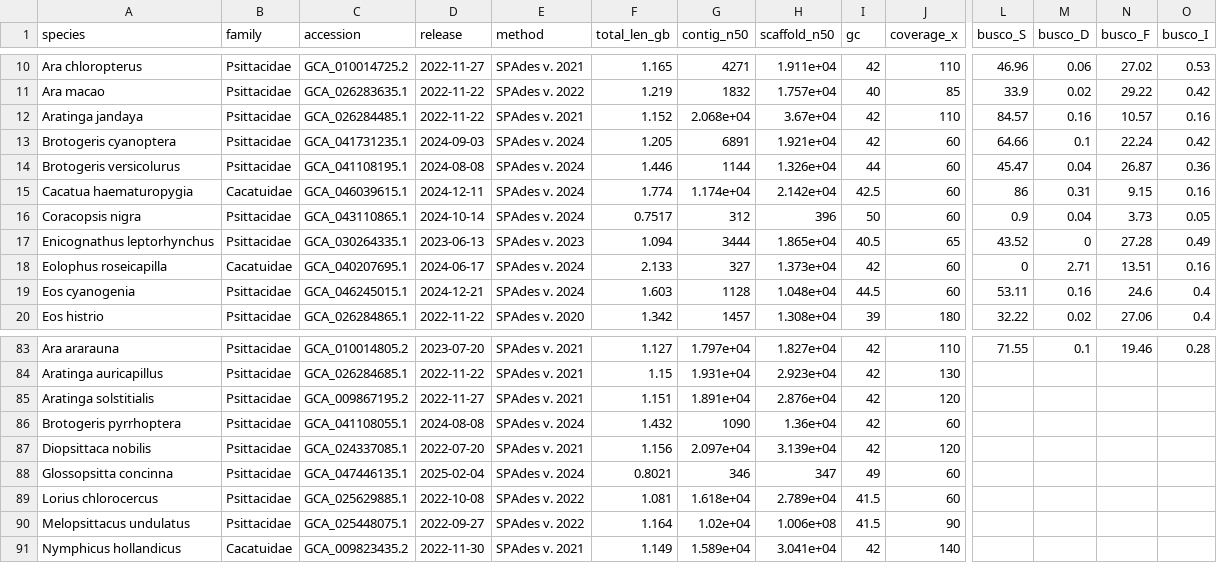
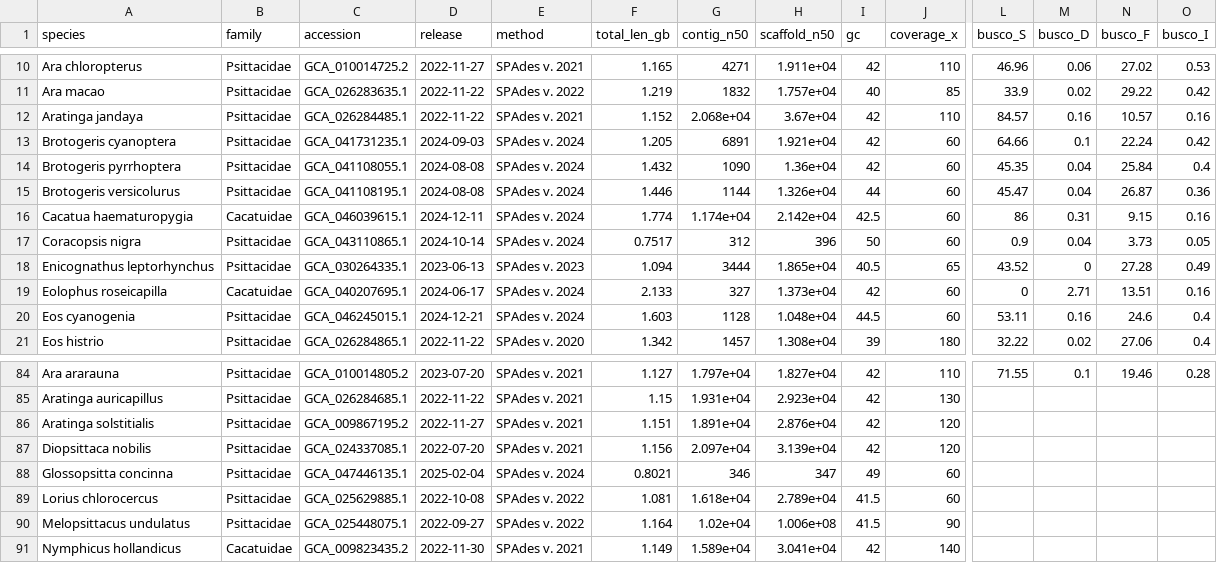
Before and after one commit to redkk123/Parrots, a TSV file: results/phase1_audit/audit_table.tsv, drawn as a sheet; only a part is shown, gaps mark what is left out; removed rows and columns are numbered as before the commit, all else as after; rows hold the shown columns only; the diff names each change by its address in the sheet, - before the commit and + after, or states it on an @@ line.

```diff
--- a/results/phase1_audit/audit_table.tsv
+++ b/results/phase1_audit/audit_table.tsv
+row 14: Brotogeris pyrrhoptera | Psittacidae | GCA_041108055.1 | 2024-08-08 | SPAdes v. 2024 | 1.432 | 1090 | 1.36e+04 | 42 | 60 | 45.35 | 0.04 | 25.84 | 0.4
-row 86: Brotogeris pyrrhoptera | Psittacidae | GCA_041108055.1 | 2024-08-08 | SPAdes v. 2024 | 1.432 | 1090 | 1.36e+04 | 42 | 60
```
Also changed, not shown: 4 other files.
